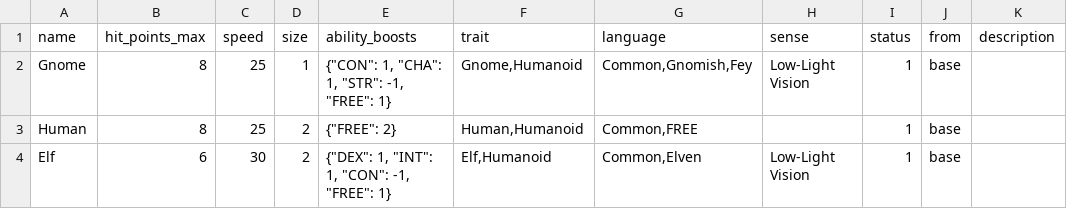
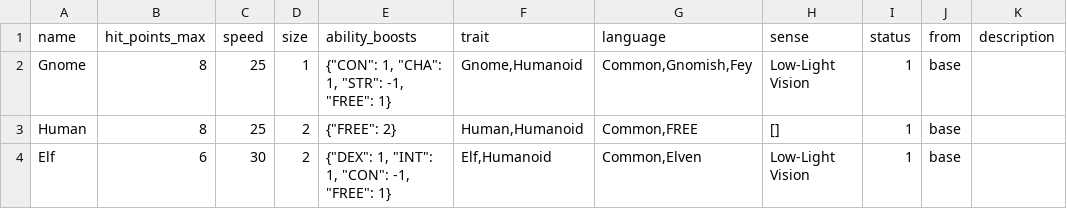
Before and after one commit to MauricioVrx/RPG-logic-engine-py, a CSV file: data/info_csv/character/ancestry.csv, drawn as a sheet.

Commit message:
first Inventory
- Renaming columns in CSV files
- Grouping different types of objects into a list
- Creating entity inventory functions
- Creating files and classes related to items
- Creating item containers and basic functions

```diff
--- a/data/info_csv/character/ancestry.csv
+++ b/data/info_csv/character/ancestry.csv
@@ -2,3 +2,3 @@ name;hit_points_max;speed;size;ability_boosts;trait;language;sense;status;from;d
 Gnome;8;25;1;{"CON": 1, "CHA": 1, "STR": -1, "FREE": 1};Gnome,Humanoid;Common,Gnomish,Fey;Low-Light Vision;1;base;
-Human;8;25;2;{"FREE": 2};Human,Humanoid;Common,FREE;;1;base;
+Human;8;25;2;{"FREE": 2};Human,Humanoid;Common,FREE;[];1;base;
 Elf;6;30;2;{"DEX": 1, "INT": 1, "CON": -1, "FREE": 1};Elf,Humanoid;Common,Elven;Low-Light Vision;1;base;
```
Also changed, not shown: data/info_csv/equipment/shield.csv, data/info_csv/equipment/weapon.csv, 8 other files.
